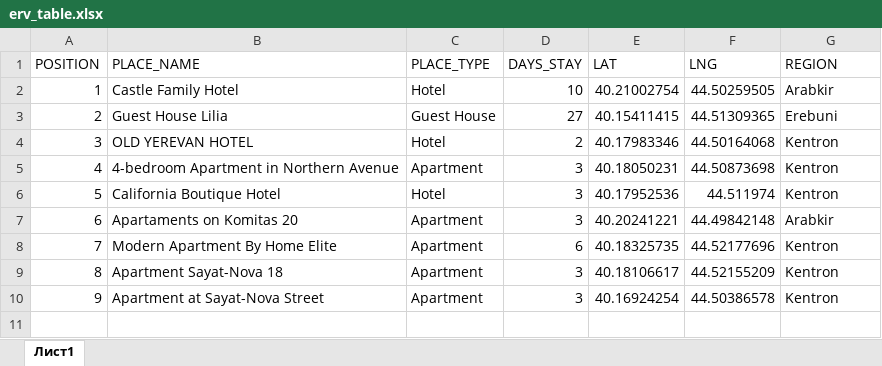
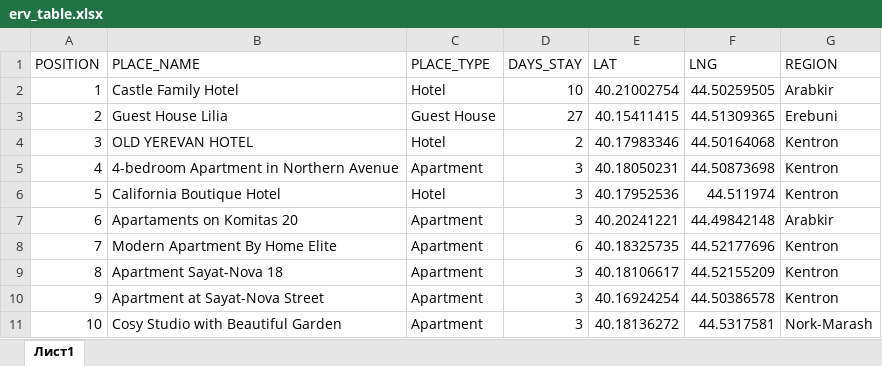
Before and after one commit to Wreiler/our_places_erv, an Excel workbook: erv_table.xlsx, sheet Лист1, drawn as a sheet; values as stored, in another font and other column widths than the file's, no borders; the diff names each change by its address in the sheet, - before the commit and + after, or states it on an @@ line.

Commit message:
Adding our 10th place here

```diff
--- a/erv_table.xlsx (sheet Лист1)
+++ b/erv_table.xlsx (sheet Лист1)
+row 11: 10 | Cosy Studio with Beautiful Garden | Apartment | 3 | 40.18136272 | 44.5317581 | Nork-Marash
```
Also changed, not shown: 4 other files.
